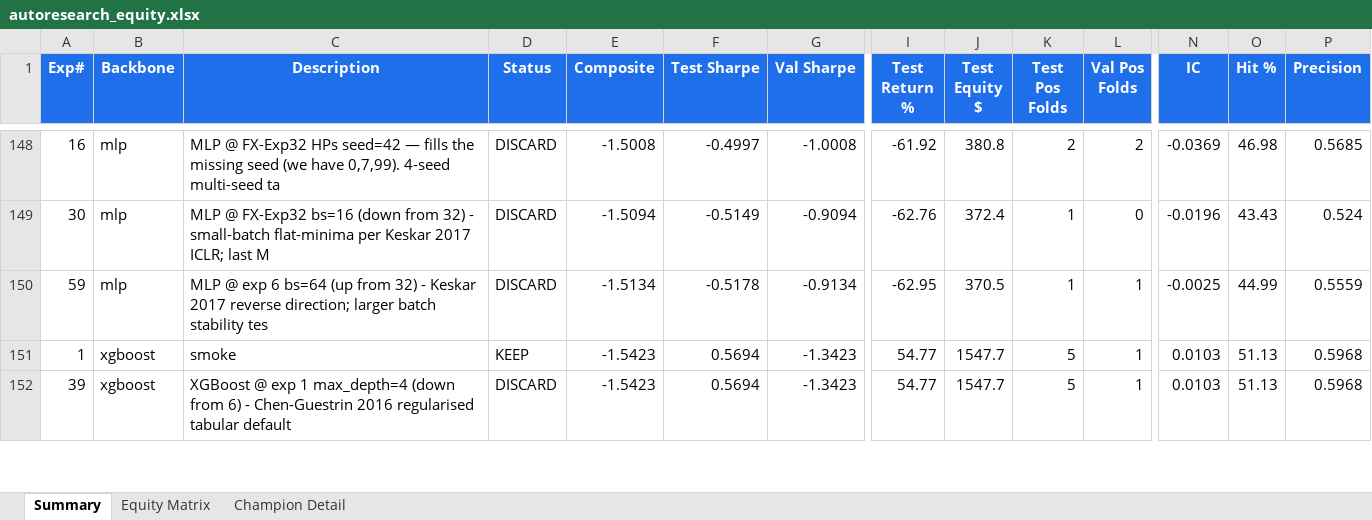
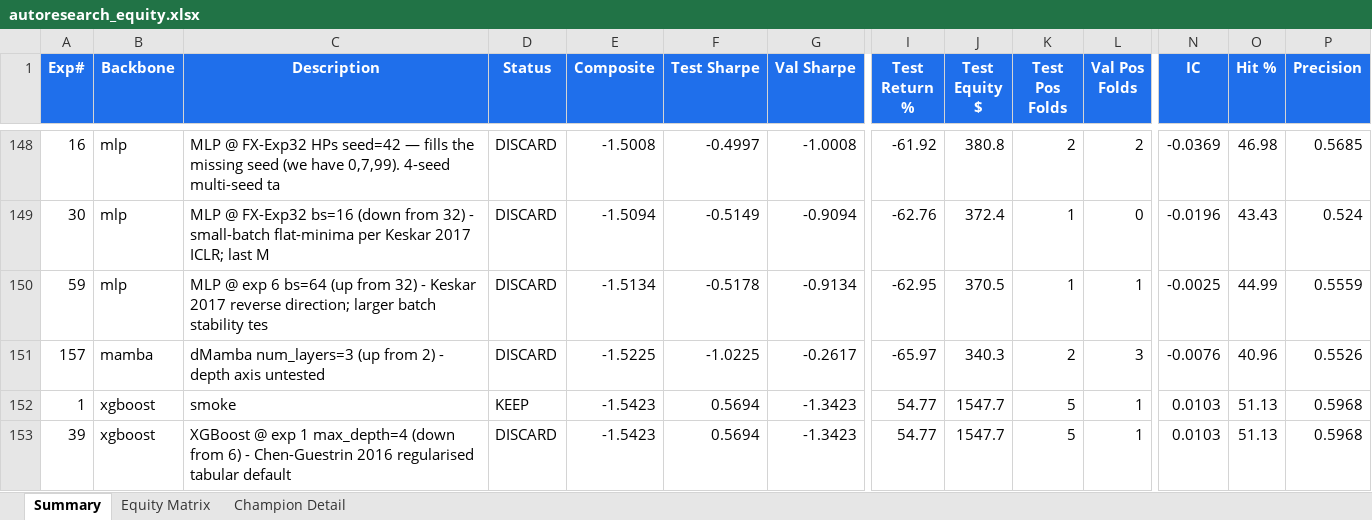
Before and after one commit to dlmastery/autoresearch, an Excel workbook: docs/index_stock_dashboard/autoresearch_equity.xlsx, sheet Summary, drawn as a sheet; only a part is shown, gaps mark what is left out; values as stored, in another font and other column widths than the file's, no borders; conditional formats not drawn; rows hold the shown columns only; the diff names each change by its address in the sheet, - before the commit and + after, or states it on an @@ line.

Commit message:
QQQ exp 157 dMamba 3-layer -1.52

```diff
--- a/docs/index_stock_dashboard/autoresearch_equity.xlsx (sheet Summary)
+++ b/docs/index_stock_dashboard/autoresearch_equity.xlsx (sheet Summary)
+row 151: 157 | mamba | dMamba num_layers=3 (up from 2) - depth axis untested | DISCARD | -1.5225 | -1.0225 | -0.2617 | -65.97 | 340.3 | 2 | 3 | -0.0076 | 40.96 | 0.5526
```
Also changed, not shown: sheet Equity Matrix, charts or pictures, 10 other files.
